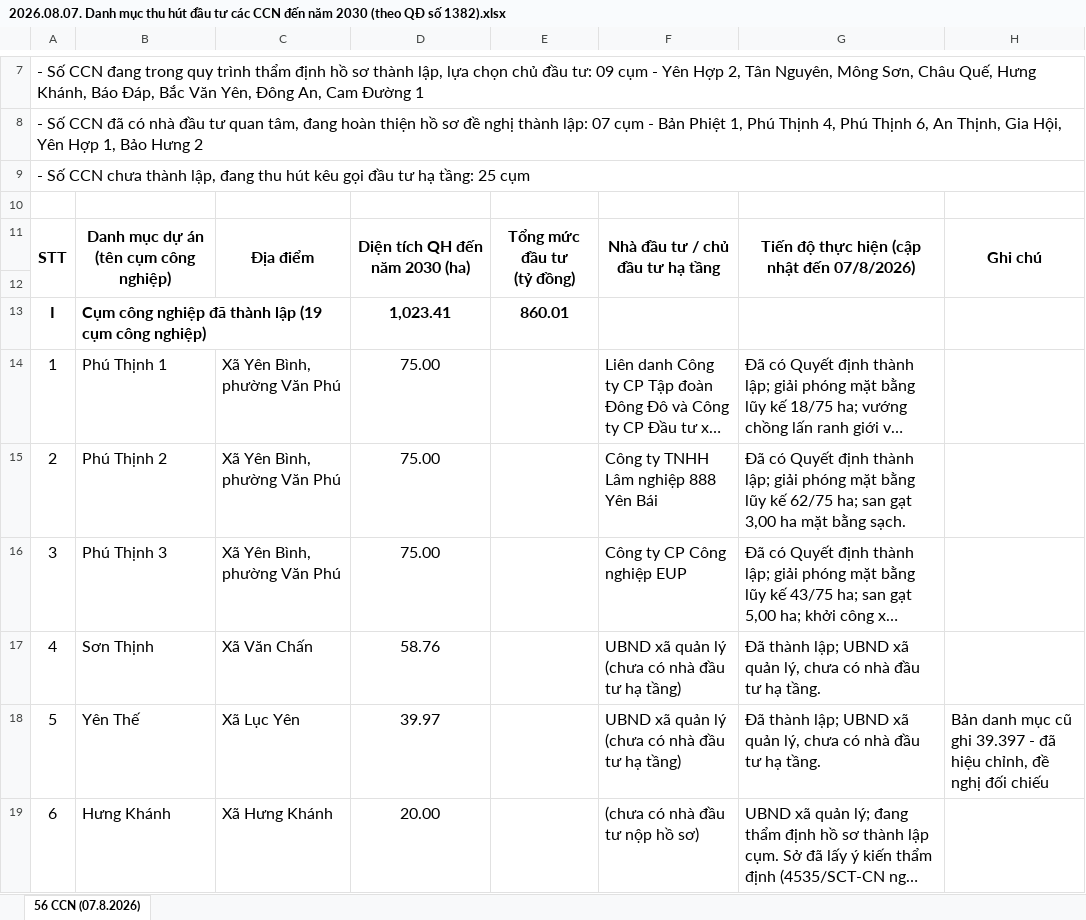
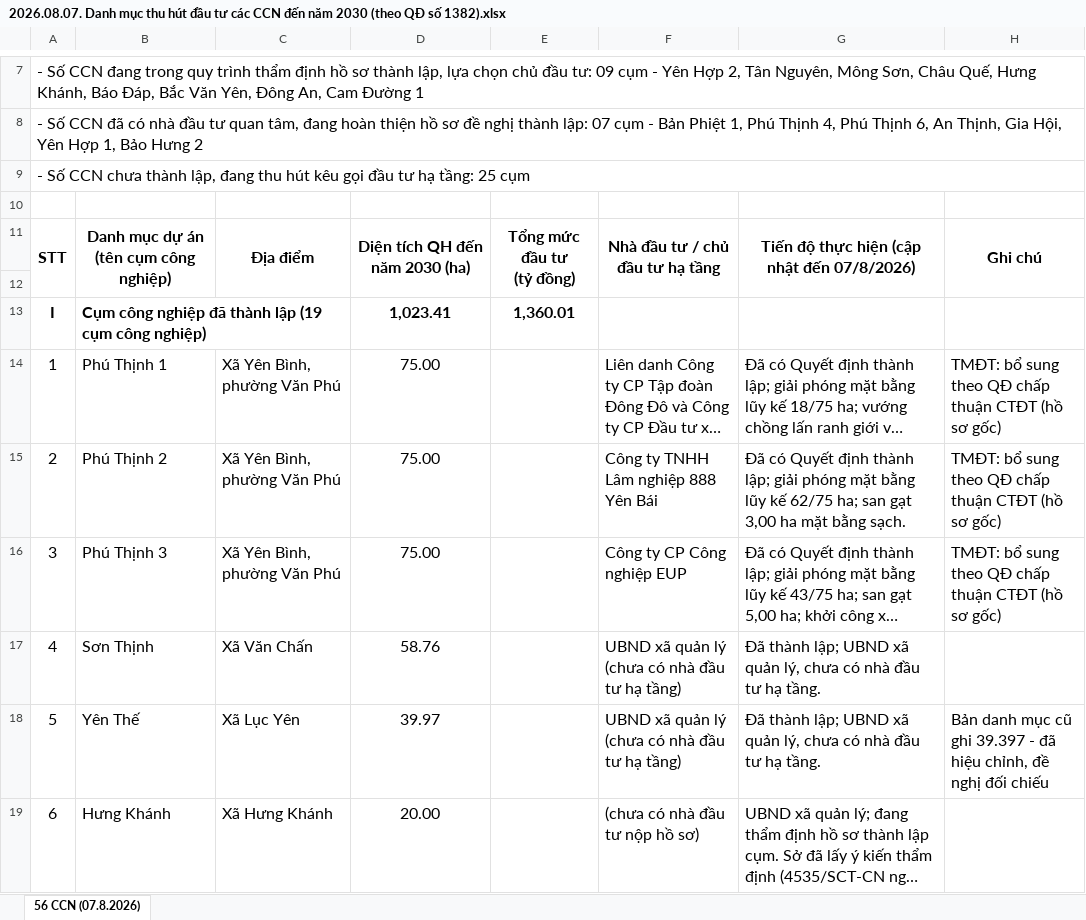
Before and after one commit to Trangsct/skill-sct, an Excel workbook: kccn-sct-vn/skills/kccn-sct-vn/vi-du-thuc-te/2026.08.07. Danh mục thu hút đầu tư các CCN đến năm 2030 (theo QĐ số 1382).xlsx, sheet 56 CCN (07.8.2026), drawn as a sheet; only a part is shown, gaps mark what is left out; long unchanged cells end in …; values as stored, in another font and other column widths than the file's, no borders; the diff covers the shown part only; the diff names each change by its address in the sheet, - before the commit and + after, or states it on an @@ line.

Commit message:
kccn-sct-vn v1.17.2: hoan thien TMDT phu luc CCN - Bao Minh 500 ty (BC dau tu 14/10/2025, CSH 15% + BIDV 425 ty); nhom da thanh lap tong hop 1.360,01 ty (2/7 cum); quy tac khong tam tinh theo suat von

```diff
--- a/kccn-sct-vn/skills/kccn-sct-vn/vi-du-thuc-te/2026.08.07. Danh mục thu hút đầu tư các CCN đến năm 2030 (theo QĐ số 1382).xlsx (sheet 56 CCN (07.8.2026))
+++ b/kccn-sct-vn/skills/kccn-sct-vn/vi-du-thuc-te/2026.08.07. Danh mục thu hút đầu tư các CCN đến năm 2030 (theo QĐ số 1382).xlsx (sheet 56 CCN (07.8.2026))
-E13: 860.01
+E13: 1,360.01
-H14:H16: (empty)
+H14:H16: TMĐT: bổ sung theo QĐ chấp thuận CTĐT (hồ sơ gốc)
```
Also changed, not shown: 7 edited cells elsewhere in this sheet, 3 other files.
